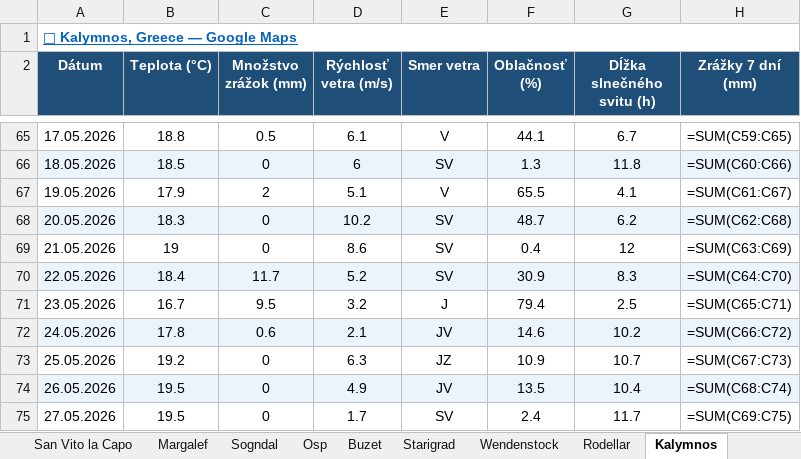
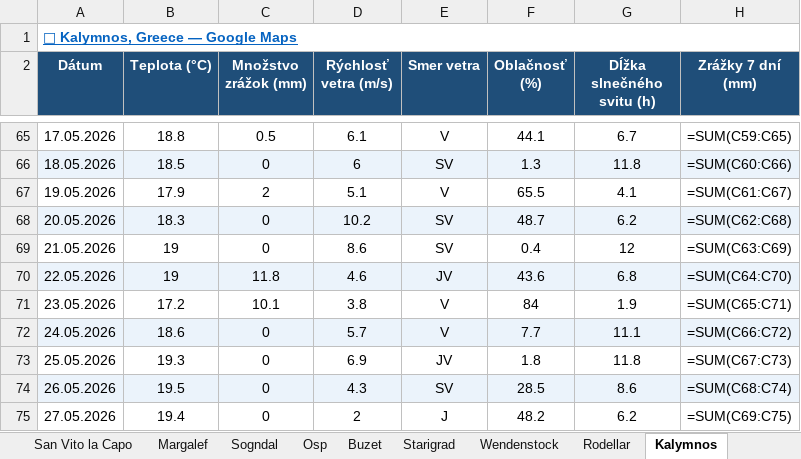
Before and after one commit to slavo1976/AgentWeather, an Excel workbook: WeatherHistory.xlsx, sheet Kalymnos, drawn as a sheet; only a part is shown, gaps mark what is left out; values as stored, in another font and other column widths than the file's, no borders; formulas without a stored value are shown as written; the diff covers the shown part only; the diff names each change by its address in the sheet, - before the commit and + after, or states it on an @@ line.

```diff
--- a/WeatherHistory.xlsx (sheet Kalymnos)
+++ b/WeatherHistory.xlsx (sheet Kalymnos)
-B70 (Teplota (°C)): 18.4
+B70 (Teplota (°C)): 19
-C70 (Množstvo zrážok (mm)): 11.7
+C70 (Množstvo zrážok (mm)): 11.8
-D70 (Rýchlosť vetra (m/s)): 5.2
+D70 (Rýchlosť vetra (m/s)): 4.6
-E70 (Smer vetra): SV
+E70 (Smer vetra): JV
-F70 (Oblačnosť (%)): 30.9
+F70 (Oblačnosť (%)): 43.6
-G70 (Dĺžka slnečného svitu (h)): 8.3
+G70 (Dĺžka slnečného svitu (h)): 6.8
-B71 (Teplota (°C)): 16.7
+B71 (Teplota (°C)): 17.2
-C71 (Množstvo zrážok (mm)): 9.5
+C71 (Množstvo zrážok (mm)): 10.1
-D71 (Rýchlosť vetra (m/s)): 3.2
+D71 (Rýchlosť vetra (m/s)): 3.8
-E71 (Smer vetra): J
+E71 (Smer vetra): V
-F71 (Oblačnosť (%)): 79.4
+F71 (Oblačnosť (%)): 84
-G71 (Dĺžka slnečného svitu (h)): 2.5
+G71 (Dĺžka slnečného svitu (h)): 1.9
-B72 (Teplota (°C)): 17.8
+B72 (Teplota (°C)): 18.6
-C72 (Množstvo zrážok (mm)): 0.6
+C72 (Množstvo zrážok (mm)): 0
-D72 (Rýchlosť vetra (m/s)): 2.1
+D72 (Rýchlosť vetra (m/s)): 5.7
-E72 (Smer vetra): JV
+E72 (Smer vetra): V
-F72 (Oblačnosť (%)): 14.6
+F72 (Oblačnosť (%)): 7.7
-G72 (Dĺžka slnečného svitu (h)): 10.2
+G72 (Dĺžka slnečného svitu (h)): 11.1
-B73 (Teplota (°C)): 19.2
+B73 (Teplota (°C)): 19.3
-D73 (Rýchlosť vetra (m/s)): 6.3
+D73 (Rýchlosť vetra (m/s)): 6.9
-E73 (Smer vetra): JZ
+E73 (Smer vetra): JV
-F73 (Oblačnosť (%)): 10.9
+F73 (Oblačnosť (%)): 1.8
-G73 (Dĺžka slnečného svitu (h)): 10.7
+G73 (Dĺžka slnečného svitu (h)): 11.8
-D74 (Rýchlosť vetra (m/s)): 4.9
+D74 (Rýchlosť vetra (m/s)): 4.3
-E74 (Smer vetra): JV
+E74 (Smer vetra): SV
-F74 (Oblačnosť (%)): 13.5
+F74 (Oblačnosť (%)): 28.5
-G74 (Dĺžka slnečného svitu (h)): 10.4
+G74 (Dĺžka slnečného svitu (h)): 8.6
-B75 (Teplota (°C)): 19.5
+B75 (Teplota (°C)): 19.4
-D75 (Rýchlosť vetra (m/s)): 1.7
+D75 (Rýchlosť vetra (m/s)): 2
-E75 (Smer vetra): SV
+E75 (Smer vetra): J
-F75 (Oblačnosť (%)): 2.4
+F75 (Oblačnosť (%)): 48.2
-G75 (Dĺžka slnečného svitu (h)): 11.7
+G75 (Dĺžka slnečného svitu (h)): 6.2
```
Also changed, not shown: 1 added row elsewhere in this sheet, sheet Ceuse, sheet Leonidio, sheet Wendenstock, sheet Rodellar, sheet Arco, sheet Buzet, 6 more sheets.
